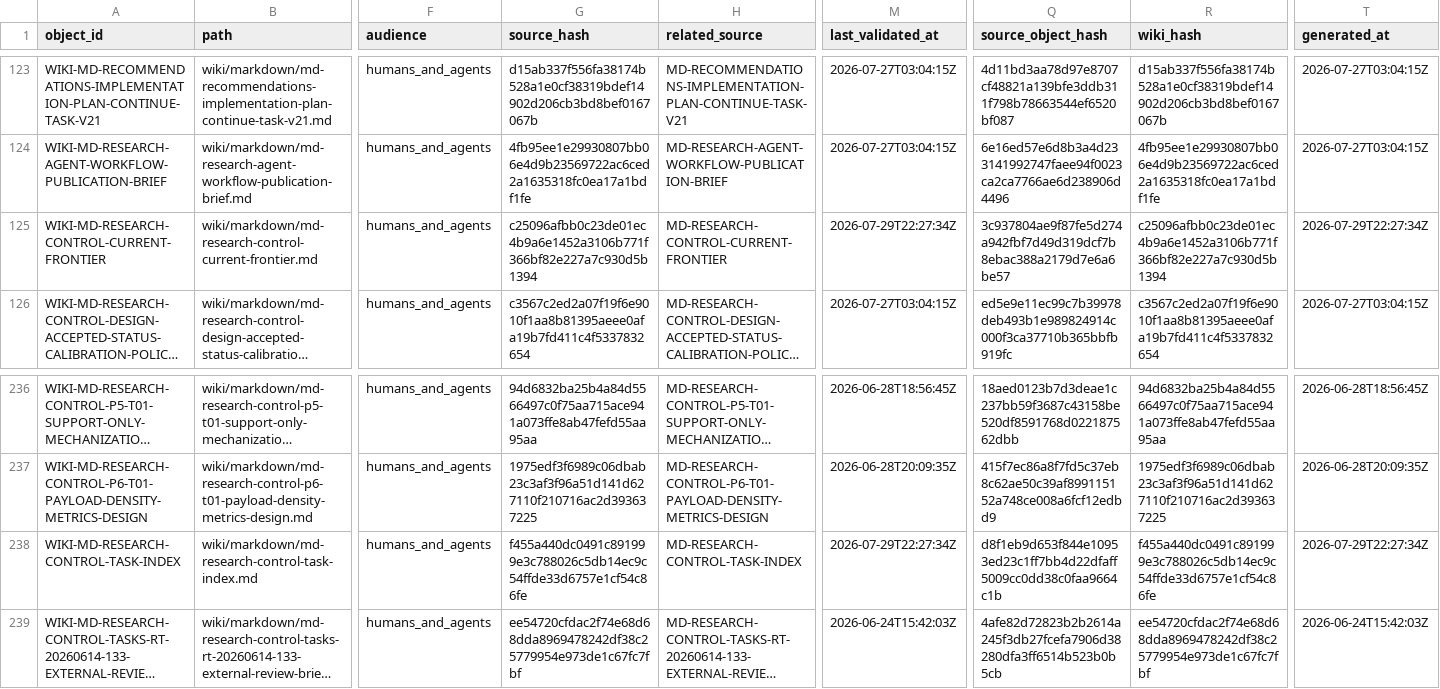
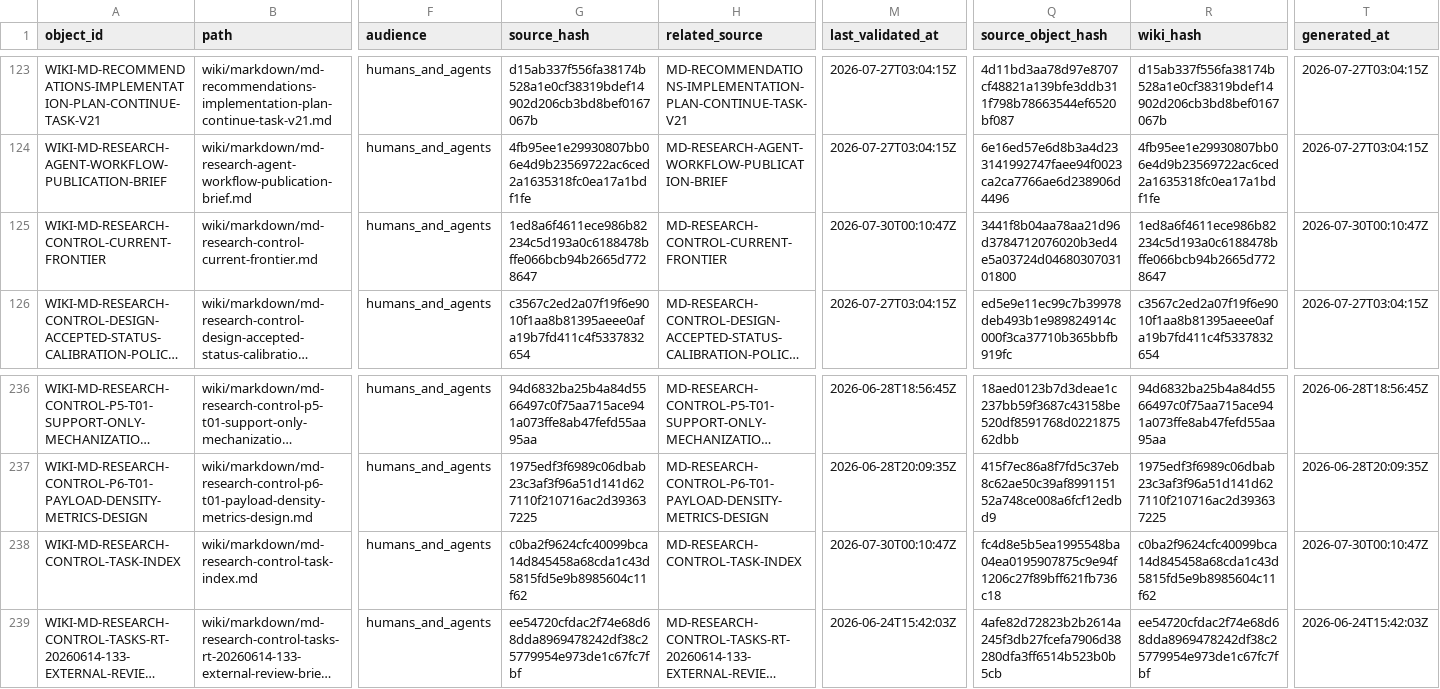
Before and after one commit to AngryOwlAI/The-AEther-Flow, a CSV file: registries/WIKI_ARTIFACT_REGISTRY.csv, drawn as a sheet; only a part is shown, gaps mark what is left out; long unchanged cells end in …; the diff names each change by its address in the sheet, - before the commit and + after, or states it on an @@ line.

```diff
--- a/registries/WIKI_ARTIFACT_REGISTRY.csv
+++ b/registries/WIKI_ARTIFACT_REGISTRY.csv
-G125 (source_hash): c25096afbb0c23de01ec4b9a6e1452a3106b771f366bf82e227a7c930d5b1394
+G125 (source_hash): 1ed8a6f4611ece986b82234c5d193a0c6188478bffe066bcb94b2665d7728647
-M125 (last_validated_at): 2026-07-29T22:27:34Z
+M125 (last_validated_at): 2026-07-30T00:10:47Z
-Q125 (source_object_hash): 3c937804ae9f87fe5d274a942fbf7d49d319dcf7b8ebac388a2179d7e6a6be57
+Q125 (source_object_hash): 3441f8b04aa78aa21d96d3784712076020b3ed4e5a03724d0468030703101800
-R125 (wiki_hash): c25096afbb0c23de01ec4b9a6e1452a3106b771f366bf82e227a7c930d5b1394
+R125 (wiki_hash): 1ed8a6f4611ece986b82234c5d193a0c6188478bffe066bcb94b2665d7728647
-T125 (generated_at): 2026-07-29T22:27:34Z
+T125 (generated_at): 2026-07-30T00:10:47Z
-G238 (source_hash): f455a440dc0491c891999e3c788026c5db14ec9c54ffde33d6757e1cf54c86fe
+G238 (source_hash): c0ba2f9624cfc40099bca14d845458a68cda1c43d5815fd5e9b8985604c11f62
-M238 (last_validated_at): 2026-07-29T22:27:34Z
+M238 (last_validated_at): 2026-07-30T00:10:47Z
-Q238 (source_object_hash): d8f1eb9d653f844e10953ed23c1ff7bb4d22dfaff5009cc0dd38c0faa9664c1b
+Q238 (source_object_hash): fc4d8e5b5ea1995548ba04ea0195907875c9e94f1206c27f89bff621fb736c18
-R238 (wiki_hash): f455a440dc0491c891999e3c788026c5db14ec9c54ffde33d6757e1cf54c86fe
+R238 (wiki_hash): c0ba2f9624cfc40099bca14d845458a68cda1c43d5815fd5e9b8985604c11f62
-T238 (generated_at): 2026-07-29T22:27:34Z
+T238 (generated_at): 2026-07-30T00:10:47Z
```
Also changed, not shown: registries/DIRECTOR_DECISION_REGISTRY.csv, registries/MARKDOWN_SOURCE_REGISTRY.csv, 38 other files.
